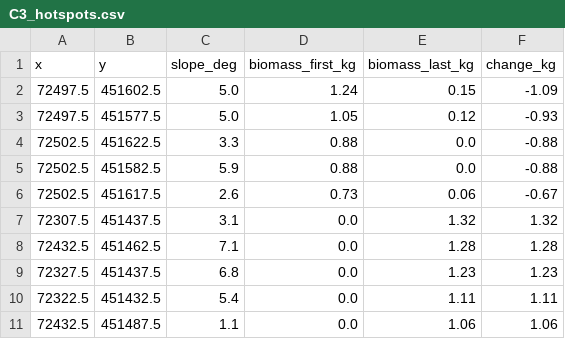
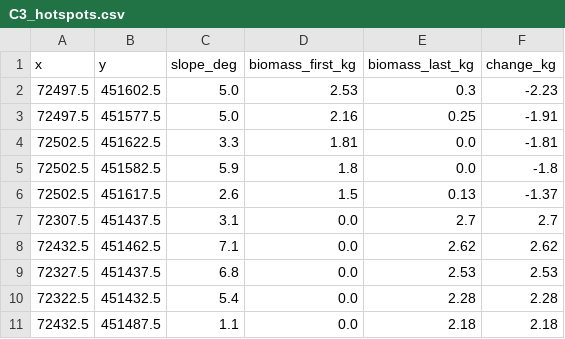
Before and after one commit to evpalli/zandmotor-biomass-pointclouds, a CSV file: tables/C3_hotspots.csv, drawn as a sheet.

```diff
--- a/tables/C3_hotspots.csv
+++ b/tables/C3_hotspots.csv
@@ -1,11 +1,11 @@
 x,y,slope_deg,biomass_first_kg,biomass_last_kg,change_kg
-72497.5,451602.5,5.0,1.24,0.15,-1.09
-72497.5,451577.5,5.0,1.05,0.12,-0.93
-72502.5,451622.5,3.3,0.88,0.0,-0.88
-72502.5,451582.5,5.9,0.88,0.0,-0.88
-72502.5,451617.5,2.6,0.73,0.06,-0.67
-72307.5,451437.5,3.1,0.0,1.32,1.32
-72432.5,451462.5,7.1,0.0,1.28,1.28
-72327.5,451437.5,6.8,0.0,1.23,1.23
-72322.5,451432.5,5.4,0.0,1.11,1.11
-72432.5,451487.5,1.1,0.0,1.06,1.06
+72497.5,451602.5,5.0,2.53,0.3,-2.23
+72497.5,451577.5,5.0,2.16,0.25,-1.91
+72502.5,451622.5,3.3,1.81,0.0,-1.81
+72502.5,451582.5,5.9,1.8,0.0,-1.8
+72502.5,451617.5,2.6,1.5,0.13,-1.37
+72307.5,451437.5,3.1,0.0,2.7,2.7
+72432.5,451462.5,7.1,0.0,2.62,2.62
+72327.5,451437.5,6.8,0.0,2.53,2.53
+72322.5,451432.5,5.4,0.0,2.28,2.28
+72432.5,451487.5,1.1,0.0,2.18,2.18
```
Also changed, not shown: tables/A2_patch_attributes.csv, tables/C3_timeseries.csv, 11 other files.
